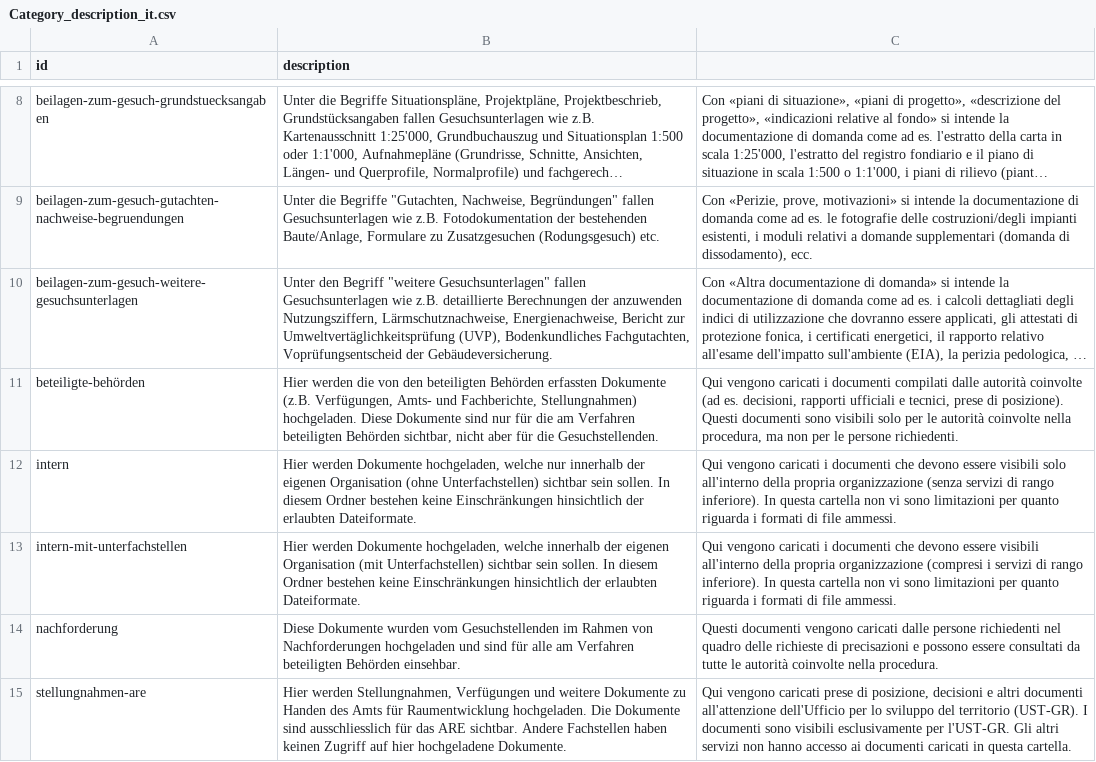
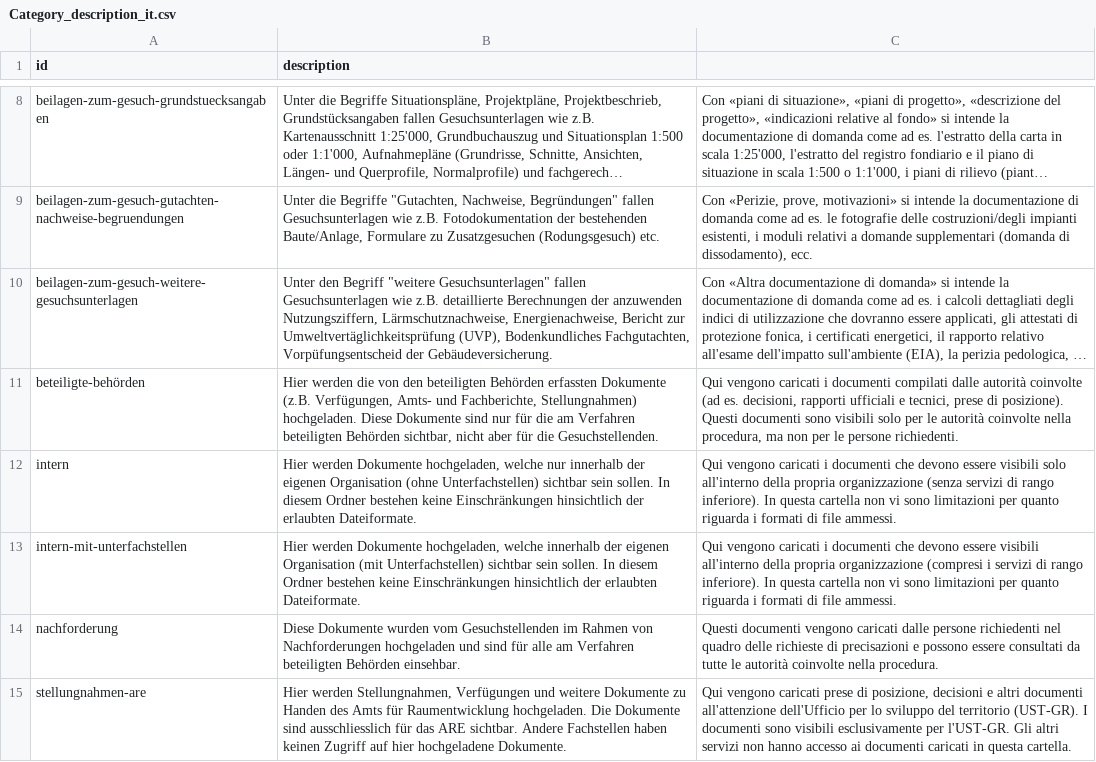
Before and after one commit to inosca/ebau, a CSV file: django/camac/core/translation_files/GR_IT/Category_description_it.csv, drawn as a sheet; only a part is shown, gaps mark what is left out; long unchanged cells end in …; the diff names each change by its address in the sheet, - before the commit and + after, or states it on an @@ line.

```diff
--- a/django/camac/core/translation_files/GR_IT/Category_description_it.csv
+++ b/django/camac/core/translation_files/GR_IT/Category_description_it.csv
-B10 (description): …Bodenkundliches Fachgutachten, Voprüfungsentscheid der Gebäudeversicherung.
+B10 (description): …Bodenkundliches Fachgutachten, Vorpüfungsentscheid der Gebäudeversicherung.
```
Also changed, not shown: 13 other files.
